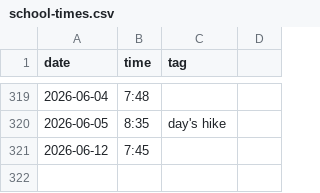
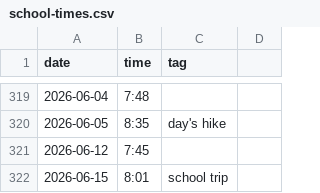
Before and after one commit to defgsus/kindergarten-times, a CSV file: school-times.csv, drawn as a sheet; only a part is shown, gaps mark what is left out.

Commit message:
requested arrival time was 8:15
had a good weekend!

```diff
--- a/school-times.csv
+++ b/school-times.csv
@@ -321 +321,2 @@ date,time,tag
 2026-06-12,7:45
+2026-06-15,8:01,school trip
```
